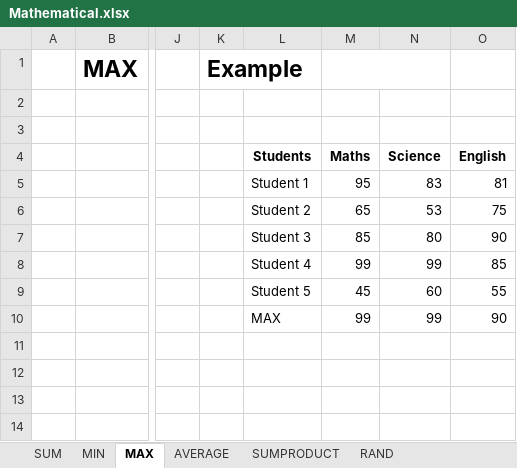
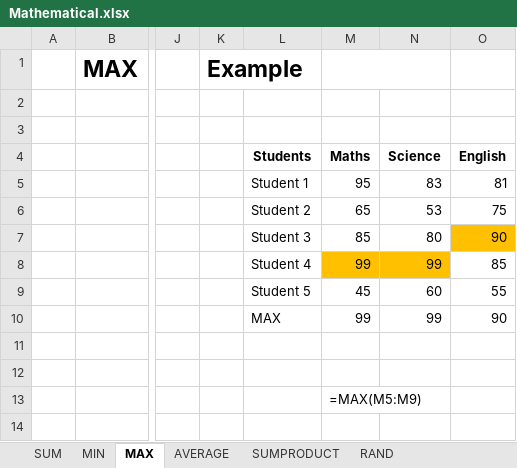
Before and after one commit to Leonidus786/DC_DDS_07, an Excel workbook: Excel/2. Mathematical_functios/Mathematical.xlsx, sheet MAX, drawn as a sheet; only a part is shown, gaps mark what is left out; values as stored, in another font and other column widths than the file's, no borders; the diff names each change by its address in the sheet, - before the commit and + after, or states it on an @@ line.

```diff
--- a/Excel/2. Mathematical_functios/Mathematical.xlsx (sheet MAX)
+++ b/Excel/2. Mathematical_functios/Mathematical.xlsx (sheet MAX)
-O7 fill: none
+O7 fill: #FFC000
-M8:N8 fill: none
+M8:N8 fill: #FFC000
-M13 (Maths): (empty)
+M13 (Maths): =MAX(M5:M9)
```
Also changed, not shown: sheet RAND, sheet RANDBETWEEN, sheet AVERAGE, sheet MIN, sheet SUMPRODUCT, sheet SUM, formulas that keep their value, 4 other files.
